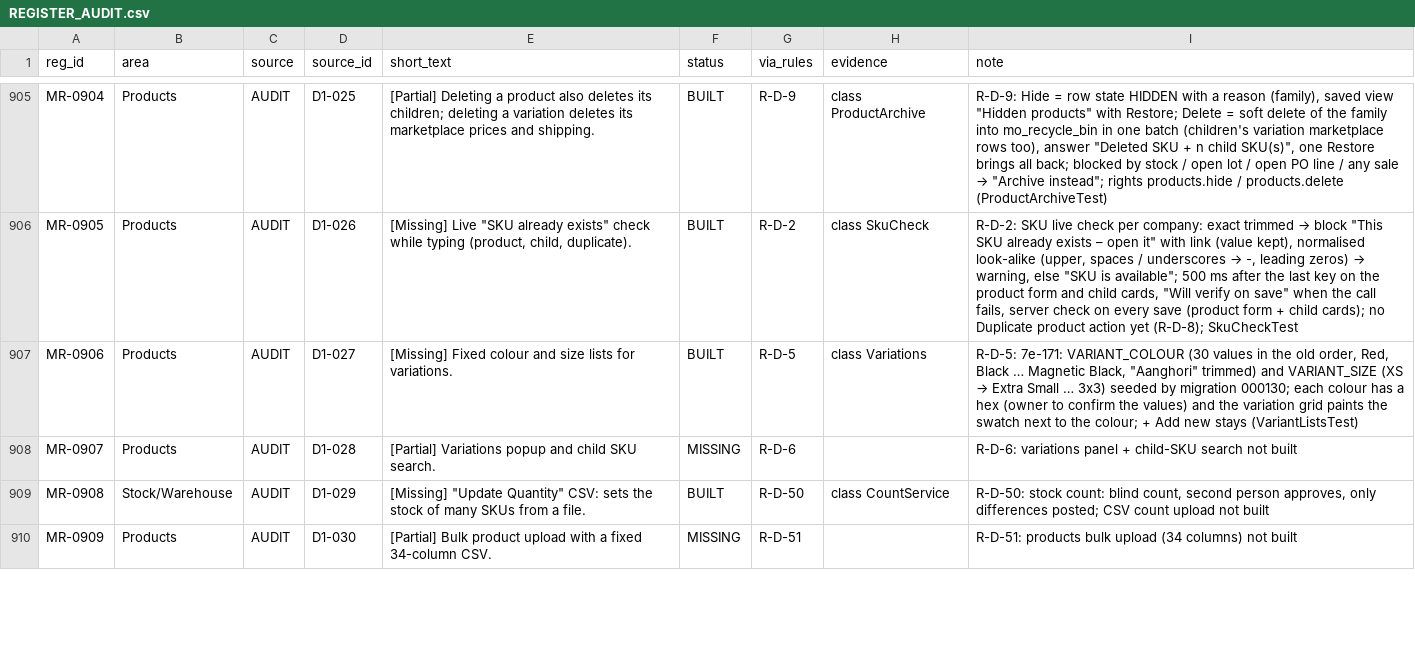
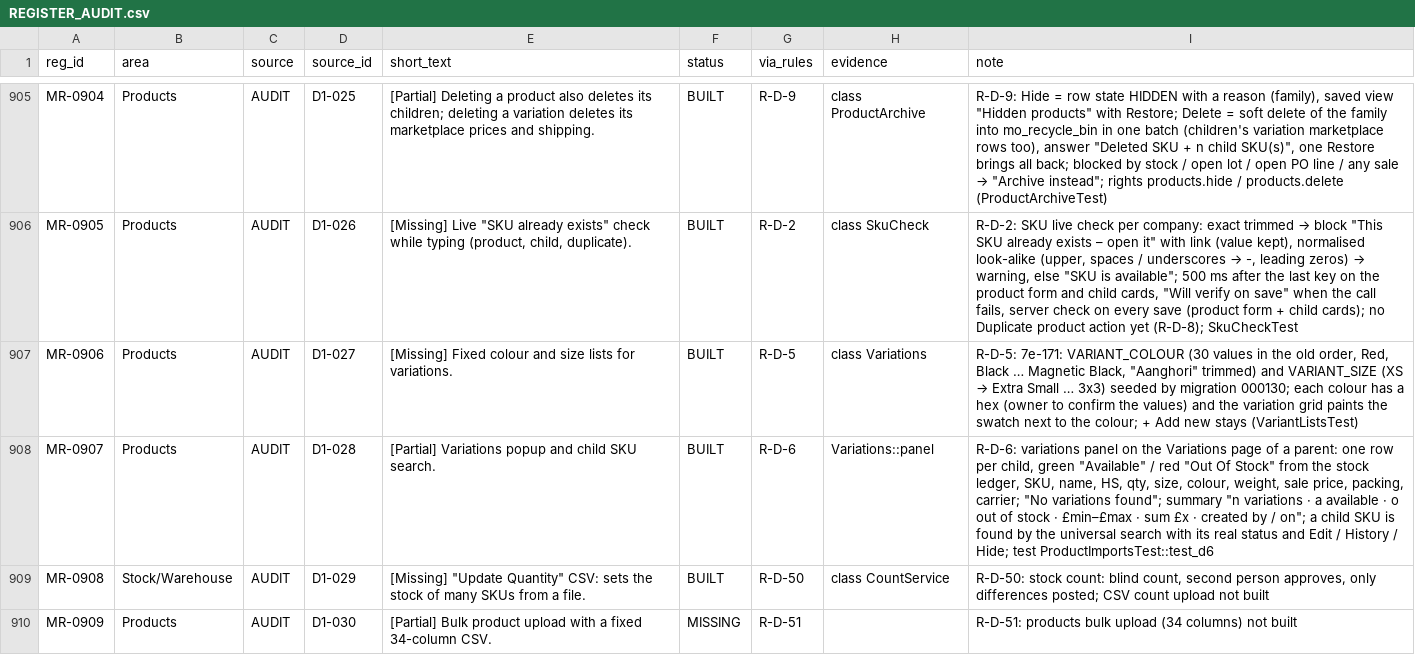
Before and after one commit to aemporio6/moreorderz, a CSV file: audit/REGISTER_AUDIT.csv, drawn as a sheet; only a part is shown, gaps mark what is left out; the diff covers the shown part only.

```diff
--- a/audit/REGISTER_AUDIT.csv
+++ b/audit/REGISTER_AUDIT.csv
@@ -907,3 +907,3 @@ MR-0905,Products,AUDIT,D1-026,"[Missing] Live ""SKU already exists"" check while
 MR-0906,Products,AUDIT,D1-027,[Missing] Fixed colour and size lists for variations.,BUILT,R-D-5,class Variations,"R-D-5: 7e-171: VARIANT_COLOUR (30 values in the old order, Red, Black … Magnetic Black, ""Aanghori"" trimmed) and VARIANT_SIZE (XS → Extra Small … 3x3) seeded by migration 000130; each colour has a hex (owner to confirm the values) and the variation grid paints the swatch next to the colour; + Add new stays (VariantListsTest)"
-MR-0907,Products,AUDIT,D1-028,[Partial] Variations popup and child SKU search.,MISSING,R-D-6,,R-D-6: variations panel + child-SKU search not built
+MR-0907,Products,AUDIT,D1-028,[Partial] Variations popup and child SKU search.,BUILT,R-D-6,Variations::panel,"R-D-6: variations panel on the Variations page of a parent: one row per child, green ""Available"" / red ""Out Of Stock"" from the stock ledger, SKU, name, HS, qty, size, colour, weight, sale price, packing, carrier; ""No variations found""; summary ""n variations · a available · o out of stock · £min–£max · sum £x · created by / on""; a child SKU is found by the universal search with its real status and Edit / History / Hide; test ProductImportsTest::test_d6"
 MR-0908,Stock/Warehouse,AUDIT,D1-029,"[Missing] ""Update Quantity"" CSV: sets the stock of many SKUs from a file.",BUILT,R-D-50,class CountService,"R-D-50: stock count: blind count, second person approves, only differences posted; CSV count upload not built"
```
Also changed, not shown: 15 edited cells elsewhere in this file, database/meta/search_vocabulary.csv, 18 other files.
